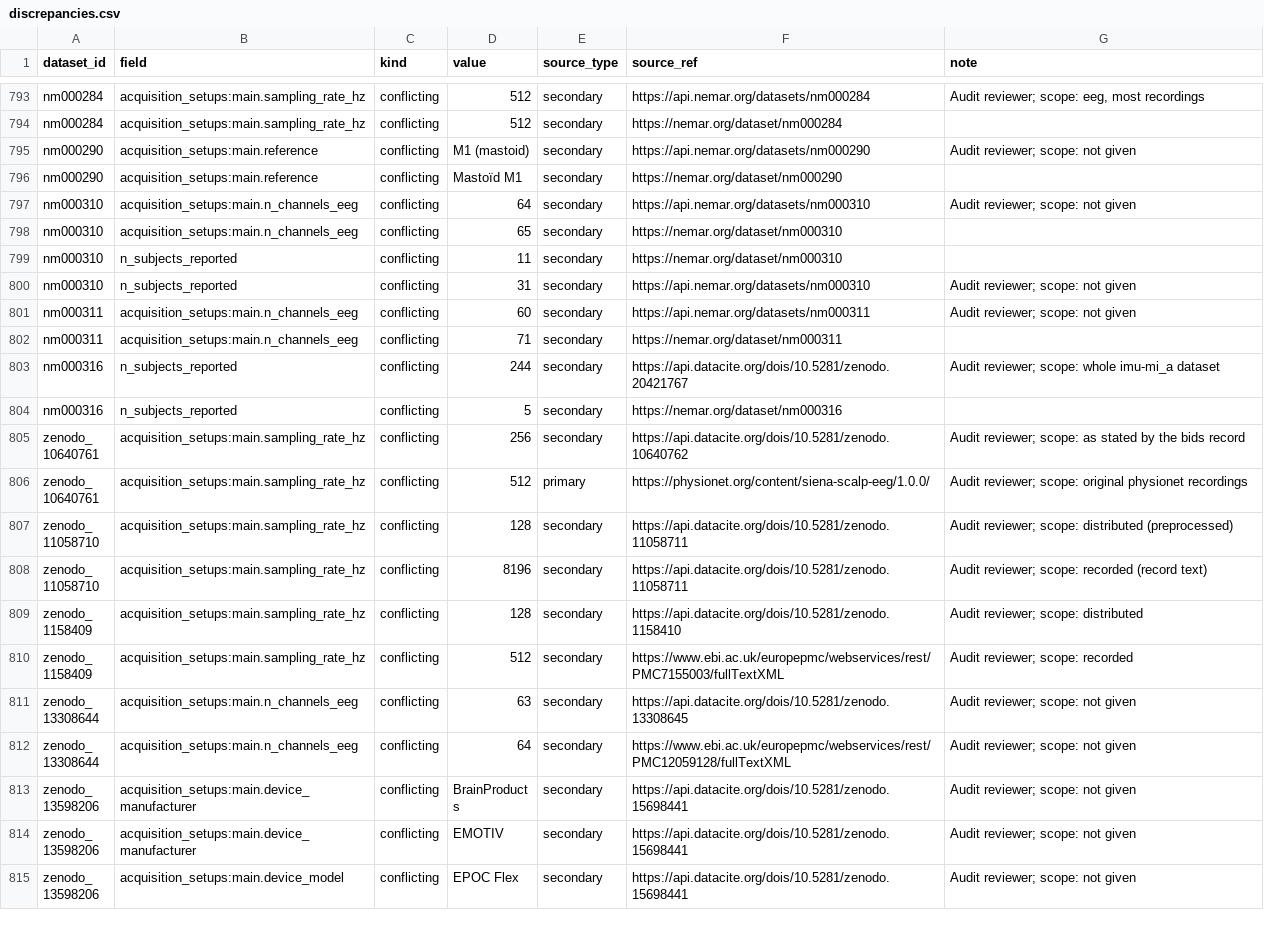
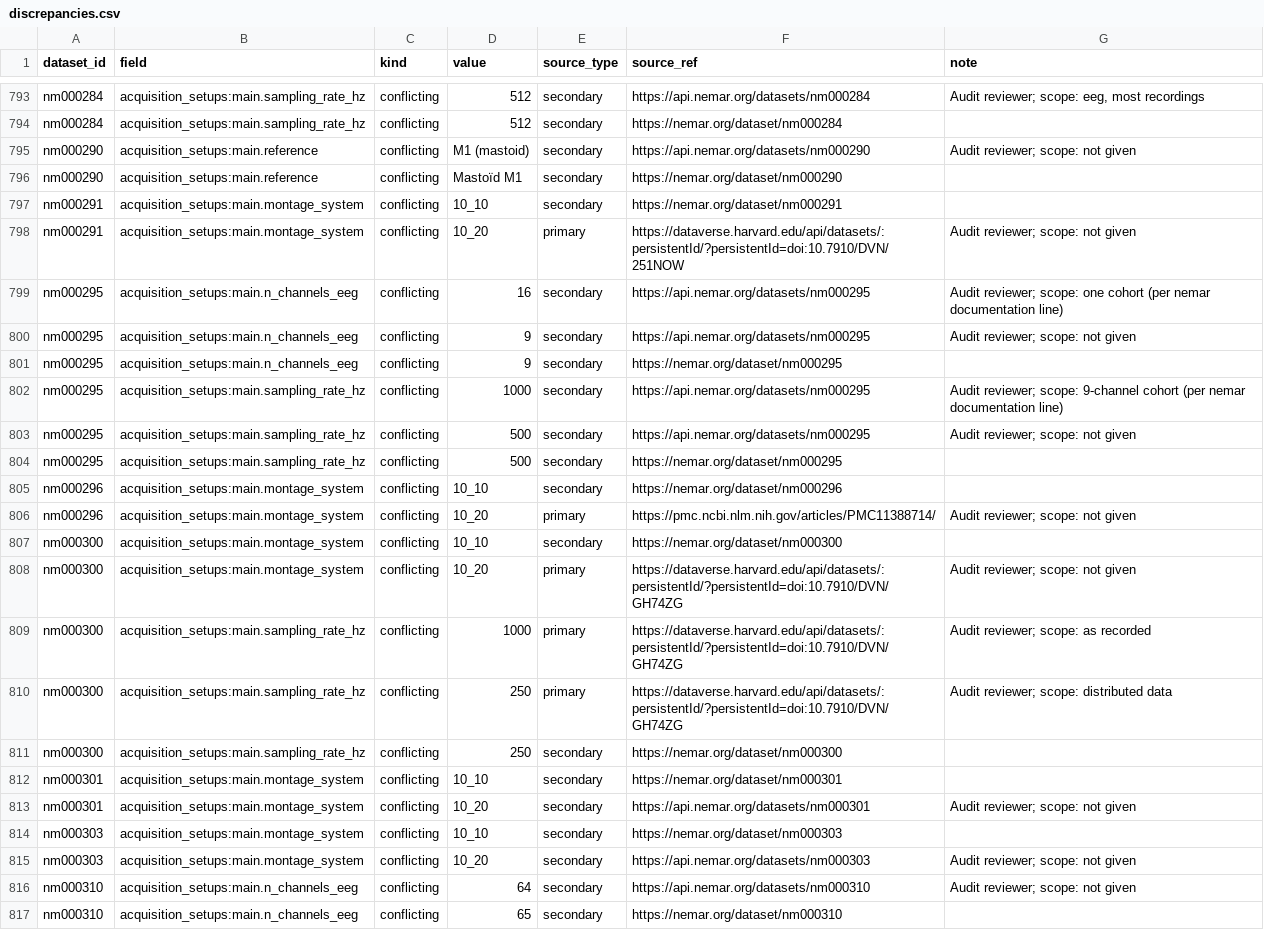
Before and after one commit to itoten/eeg_dataset_db, a CSV file: views/discrepancies.csv, drawn as a sheet; only a part is shown, gaps mark what is left out; the shorter side is filled out with more unchanged rows; the diff names each change by its address in the sheet, - before the commit and + after, or states it on an @@ line.

```diff
--- a/views/discrepancies.csv
+++ b/views/discrepancies.csv
+row 797: nm000291 | acquisition_setups:main.montage_system | conflicting | 10_10 | secondary | https://nemar.org/dataset/nm000291
+row 798: nm000291 | acquisition_setups:main.montage_system | conflicting | 10_20 | primary | https://dataverse.harvard.edu/api/datasets/:persistentId/?persistentId=doi:10.7910/DVN/251NOW | Audit reviewer; scope: not given
+row 799: nm000295 | acquisition_setups:main.n_channels_eeg | conflicting | 16 | secondary | https://api.nemar.org/datasets/nm000295 | Audit reviewer; scope: one cohort (per nemar documentation line)
+row 800: nm000295 | acquisition_setups:main.n_channels_eeg | conflicting | 9 | secondary | https://api.nemar.org/datasets/nm000295 | Audit reviewer; scope: not given
+row 801: nm000295 | acquisition_setups:main.n_channels_eeg | conflicting | 9 | secondary | https://nemar.org/dataset/nm000295
+row 802: nm000295 | acquisition_setups:main.sampling_rate_hz | conflicting | 1000 | secondary | https://api.nemar.org/datasets/nm000295 | Audit reviewer; scope: 9-channel cohort (per nemar documentation line)
+row 803: nm000295 | acquisition_setups:main.sampling_rate_hz | conflicting | 500 | secondary | https://api.nemar.org/datasets/nm000295 | Audit reviewer; scope: not given
+row 804: nm000295 | acquisition_setups:main.sampling_rate_hz | conflicting | 500 | secondary | https://nemar.org/dataset/nm000295
+row 805: nm000296 | acquisition_setups:main.montage_system | conflicting | 10_10 | secondary | https://nemar.org/dataset/nm000296
+row 806: nm000296 | acquisition_setups:main.montage_system | conflicting | 10_20 | primary | https://pmc.ncbi.nlm.nih.gov/articles/PMC11388714/ | Audit reviewer; scope: not given
+row 807: nm000300 | acquisition_setups:main.montage_system | conflicting | 10_10 | secondary | https://nemar.org/dataset/nm000300
+row 808: nm000300 | acquisition_setups:main.montage_system | conflicting | 10_20 | primary | https://dataverse.harvard.edu/api/datasets/:persistentId/?persistentId=doi:10.7910/DVN/GH74ZG | Audit reviewer; scope: not given
+row 809: nm000300 | acquisition_setups:main.sampling_rate_hz | conflicting | 1000 | primary | https://dataverse.harvard.edu/api/datasets/:persistentId/?persistentId=doi:10.7910/DVN/GH74ZG | Audit reviewer; scope: as recorded
+row 810: nm000300 | acquisition_setups:main.sampling_rate_hz | conflicting | 250 | primary | https://dataverse.harvard.edu/api/datasets/:persistentId/?persistentId=doi:10.7910/DVN/GH74ZG | Audit reviewer; scope: distributed data
+row 811: nm000300 | acquisition_setups:main.sampling_rate_hz | conflicting | 250 | secondary | https://nemar.org/dataset/nm000300
+row 812: nm000301 | acquisition_setups:main.montage_system | conflicting | 10_10 | secondary | https://nemar.org/dataset/nm000301
+row 813: nm000301 | acquisition_setups:main.montage_system | conflicting | 10_20 | secondary | https://api.nemar.org/datasets/nm000301 | Audit reviewer; scope: not given
+row 814: nm000303 | acquisition_setups:main.montage_system | conflicting | 10_10 | secondary | https://nemar.org/dataset/nm000303
+row 815: nm000303 | acquisition_setups:main.montage_system | conflicting | 10_20 | secondary | https://api.nemar.org/datasets/nm000303 | Audit reviewer; scope: not given
```
Also changed, not shown: data/annotations.csv, data/participant_groups.csv, 9 other files.
